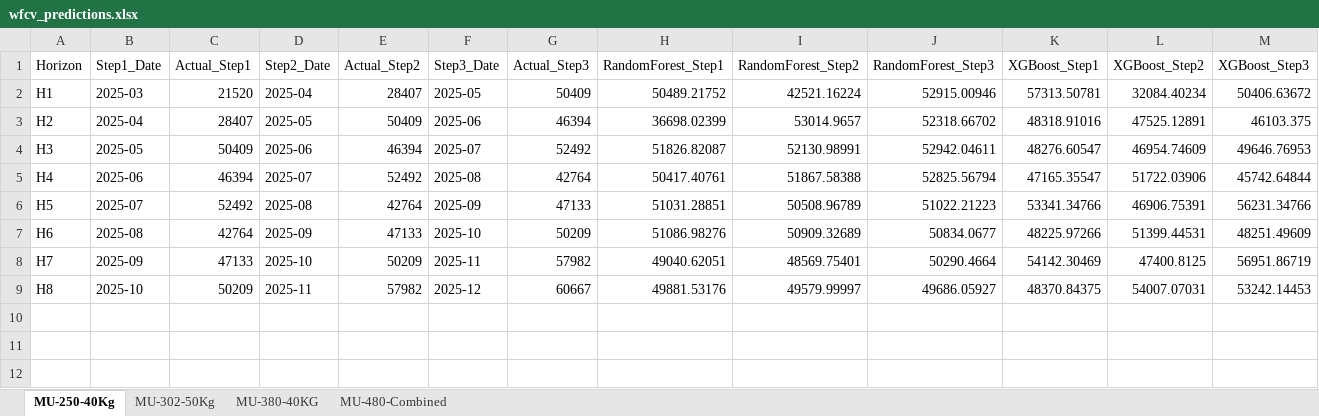
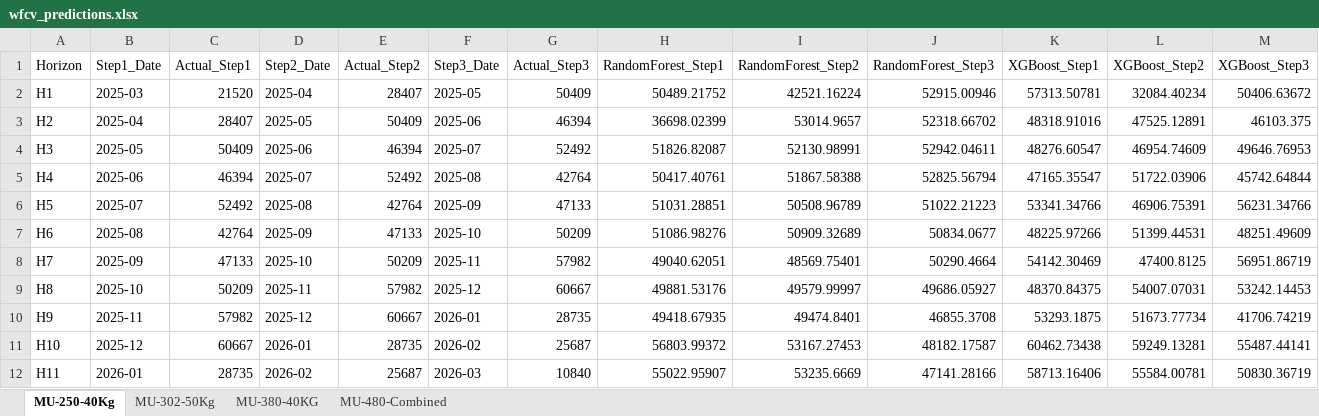
Before and after one commit to ziaakhtr/TA, an Excel workbook: wfcv_predictions.xlsx, sheet MU-250-40Kg, drawn as a sheet; only a part is shown; values as stored, in another font and other column widths than the file's, no borders; rows hold the shown columns only; the diff names each change by its address in the sheet, - before the commit and + after, or states it on an @@ line.

```diff
--- a/wfcv_predictions.xlsx (sheet MU-250-40Kg)
+++ b/wfcv_predictions.xlsx (sheet MU-250-40Kg)
+row 10: H9 | 2025-11 | 57982 | 2025-12 | 60667 | 2026-01 | 28735 | 49418.67935 | 49474.8401 | 46855.3708 | 53293.1875 | 51673.77734 | 41706.74219
+row 11: H10 | 2025-12 | 60667 | 2026-01 | 28735 | 2026-02 | 25687 | 56803.99372 | 53167.27453 | 48182.17587 | 60462.73438 | 59249.13281 | 55487.44141
+row 12: H11 | 2026-01 | 28735 | 2026-02 | 25687 | 2026-03 | 10840 | 55022.95907 | 53235.6669 | 47141.28166 | 58713.16406 | 55584.00781 | 50830.36719
```
Also changed, not shown: sheet MU-302-50Kg, sheet MU-380-40KG, sheet MU-480-Combined, wfcv_avg_metrics_by_product.xlsx, wfcv_errors.xlsx, 22 other files.
